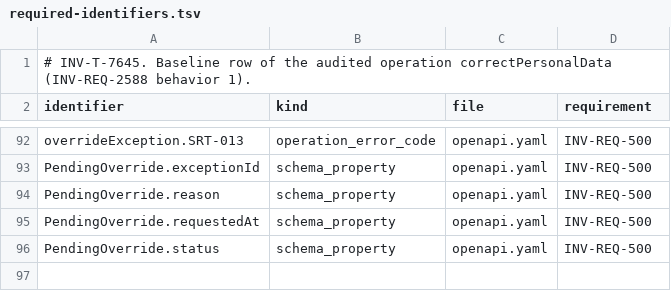
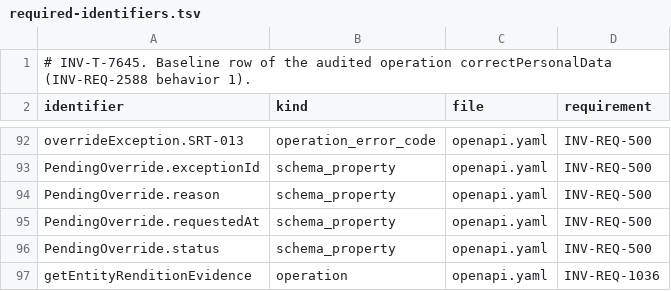
Before and after one commit to dynokore/DynoInvoice, a TSV file: platform-contracts/console-bff/required-identifiers.tsv, drawn as a sheet; only a part is shown, gaps mark what is left out.

```diff
--- a/platform-contracts/console-bff/required-identifiers.tsv
+++ b/platform-contracts/console-bff/required-identifiers.tsv
@@ -96 +96,2 @@ PendingOverride.requestedAt	schema_property	openapi.yaml	INV-REQ-500
 PendingOverride.status	schema_property	openapi.yaml	INV-REQ-500
+getEntityRenditionEvidence	operation	openapi.yaml	INV-REQ-1036
```
Also changed, not shown: 4 other files.
